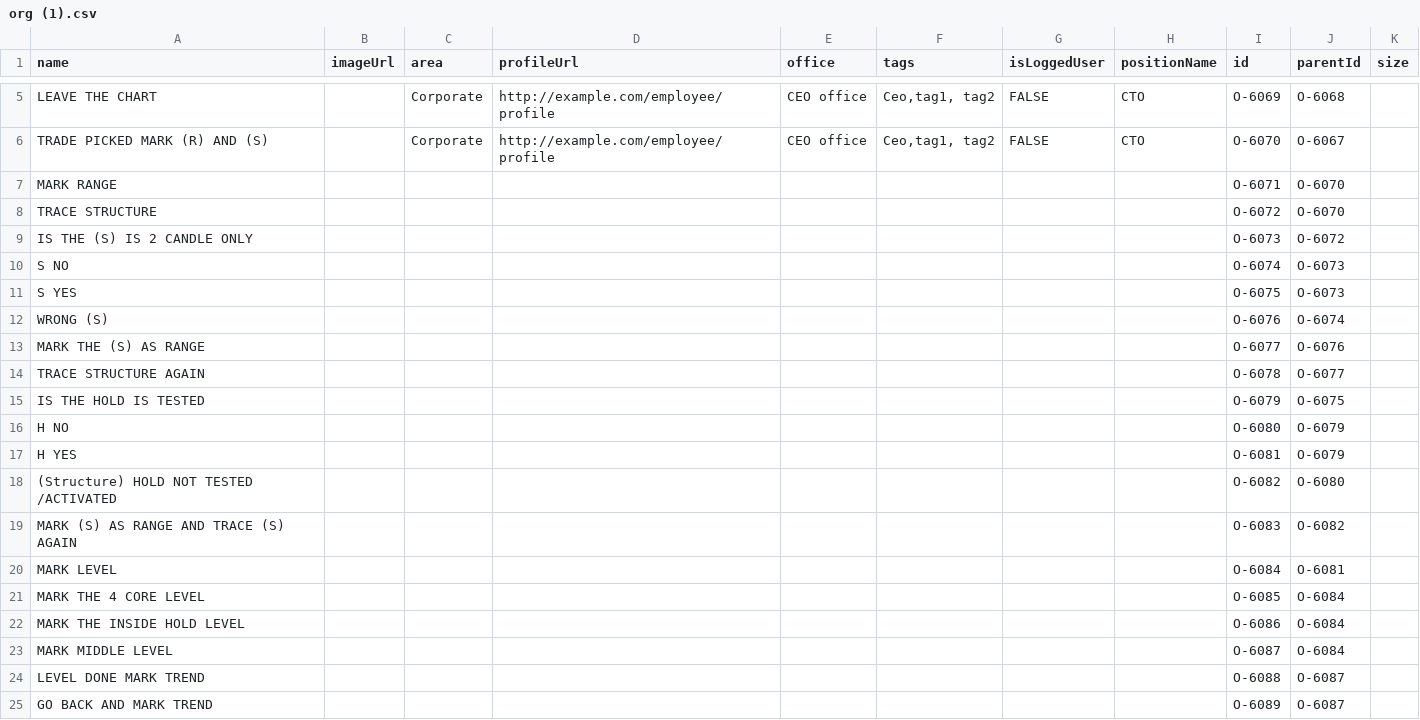
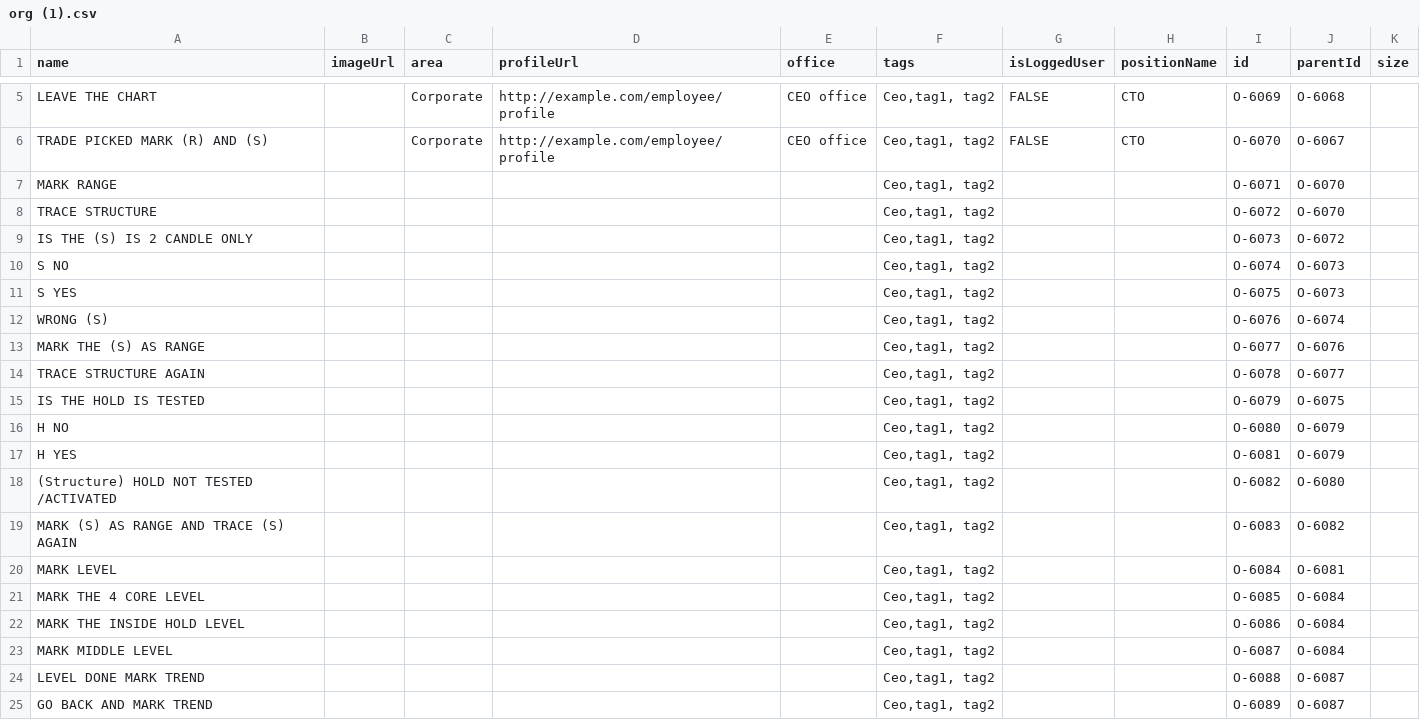
Before and after one commit to mmiuser2484/web-tesst, a CSV file: org (1).csv, drawn as a sheet; only a part is shown, gaps mark what is left out.

Commit message:
Add files via upload

```diff
--- a/org (1).csv
+++ b/org (1).csv
@@ -6,20 +6,20 @@ LEAVE THE CHART,,Corporate,http://example.com/employee/profile,CEO office,"Ceo,t
 TRADE PICKED MARK (R) AND (S),,Corporate,http://example.com/employee/profile,CEO office,"Ceo,tag1, tag2",FALSE,CTO ,O-6070,O-6067,
-MARK RANGE,,,,,,,,O-6071,O-6070,
-TRACE STRUCTURE,,,,,,,,O-6072,O-6070,
-IS THE (S) IS 2 CANDLE ONLY,,,,,,,,O-6073,O-6072,
-S NO,,,,,,,,O-6074,O-6073,
-S YES,,,,,,,,O-6075,O-6073,
-WRONG (S),,,,,,,,O-6076,O-6074,
-MARK THE (S) AS RANGE,,,,,,,,O-6077,O-6076,
-TRACE STRUCTURE AGAIN,,,,,,,,O-6078,O-6077,
-IS THE HOLD IS TESTED,,,,,,,,O-6079,O-6075,
-H NO,,,,,,,,O-6080,O-6079,
-H YES,,,,,,,,O-6081,O-6079,
-(Structure)  HOLD NOT TESTED /ACTIVATED,,,,,,,,O-6082,O-6080,
-MARK (S) AS RANGE AND TRACE (S) AGAIN,,,,,,,,O-6083,O-6082,
-MARK LEVEL,,,,,,,,O-6084,O-6081,
-MARK THE 4 CORE LEVEL,,,,,,,,O-6085,O-6084,
-MARK THE INSIDE HOLD LEVEL,,,,,,,,O-6086,O-6084,
-MARK MIDDLE LEVEL,,,,,,,,O-6087,O-6084,
-LEVEL DONE MARK TREND,,,,,,,,O-6088,O-6087,
-GO BACK AND MARK TREND,,,,,,,,O-6089,O-6087,
+MARK RANGE,,,,,"Ceo,tag1, tag2",,,O-6071,O-6070,
+TRACE STRUCTURE,,,,,"Ceo,tag1, tag2",,,O-6072,O-6070,
+IS THE (S) IS 2 CANDLE ONLY,,,,,"Ceo,tag1, tag2",,,O-6073,O-6072,
+S NO,,,,,"Ceo,tag1, tag2",,,O-6074,O-6073,
+S YES,,,,,"Ceo,tag1, tag2",,,O-6075,O-6073,
+WRONG (S),,,,,"Ceo,tag1, tag2",,,O-6076,O-6074,
+MARK THE (S) AS RANGE,,,,,"Ceo,tag1, tag2",,,O-6077,O-6076,
+TRACE STRUCTURE AGAIN,,,,,"Ceo,tag1, tag2",,,O-6078,O-6077,
+IS THE HOLD IS TESTED,,,,,"Ceo,tag1, tag2",,,O-6079,O-6075,
+H NO,,,,,"Ceo,tag1, tag2",,,O-6080,O-6079,
+H YES,,,,,"Ceo,tag1, tag2",,,O-6081,O-6079,
+(Structure)  HOLD NOT TESTED /ACTIVATED,,,,,"Ceo,tag1, tag2",,,O-6082,O-6080,
+MARK (S) AS RANGE AND TRACE (S) AGAIN,,,,,"Ceo,tag1, tag2",,,O-6083,O-6082,
+MARK LEVEL,,,,,"Ceo,tag1, tag2",,,O-6084,O-6081,
+MARK THE 4 CORE LEVEL,,,,,"Ceo,tag1, tag2",,,O-6085,O-6084,
+MARK THE INSIDE HOLD LEVEL,,,,,"Ceo,tag1, tag2",,,O-6086,O-6084,
+MARK MIDDLE LEVEL,,,,,"Ceo,tag1, tag2",,,O-6087,O-6084,
+LEVEL DONE MARK TREND,,,,,"Ceo,tag1, tag2",,,O-6088,O-6087,
+GO BACK AND MARK TREND,,,,,"Ceo,tag1, tag2",,,O-6089,O-6087,
```
